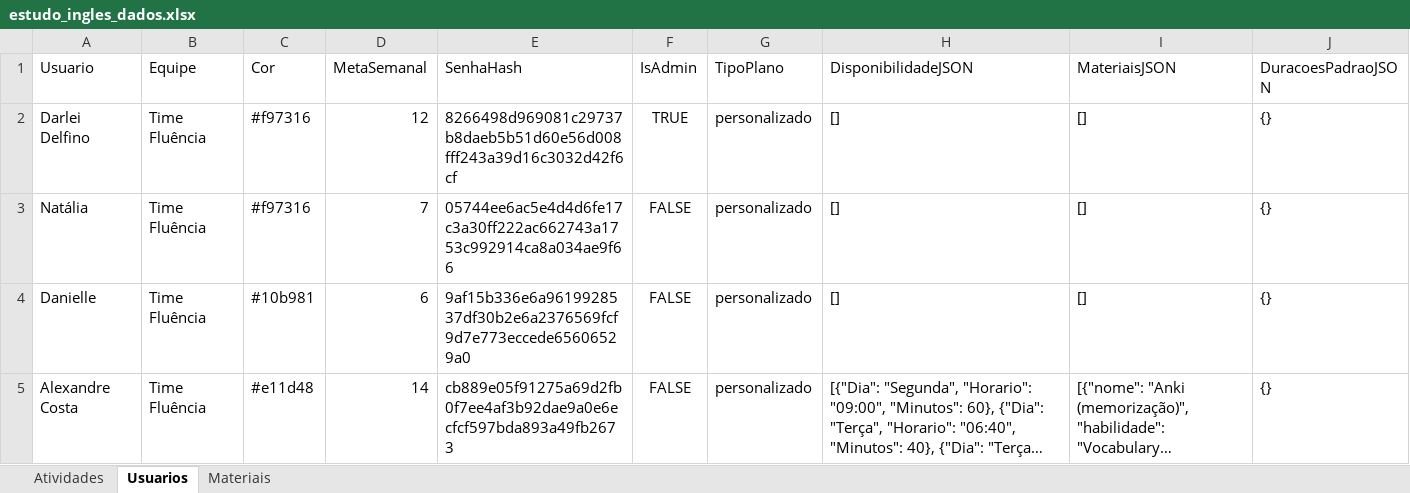
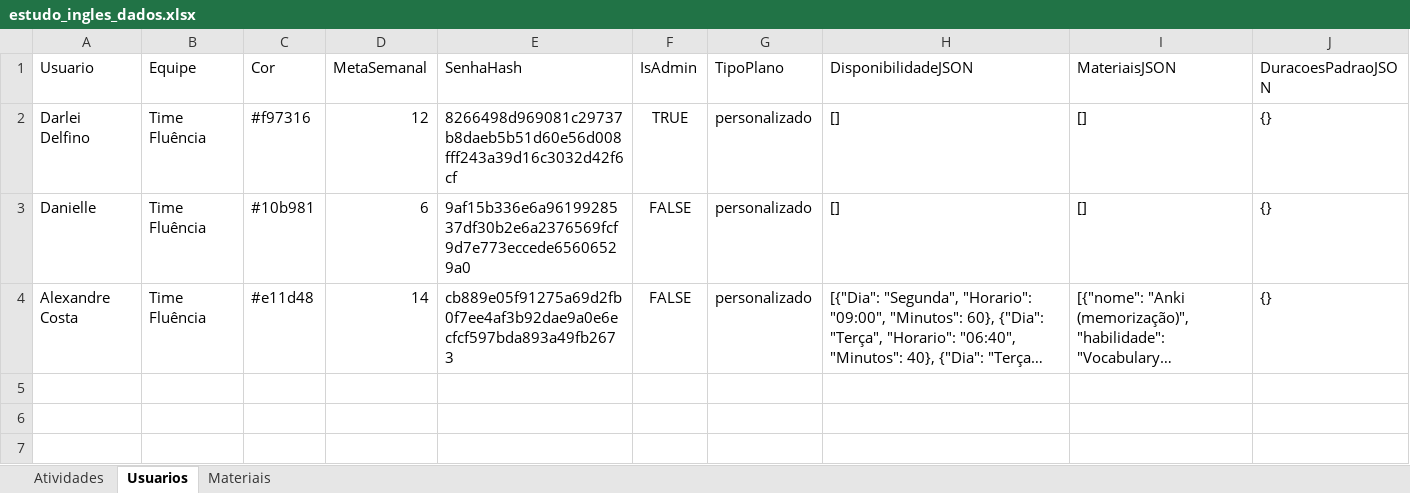
Before and after one commit to Jonh3456/englishdashboarddata, an Excel workbook: data/estudo_ingles_dados.xlsx, sheet Usuarios, drawn as a sheet; long unchanged cells end in …; values as stored, in another font and other column widths than the file's, no borders; the diff names each change by its address in the sheet, - before the commit and + after, or states it on an @@ line.

Commit message:
Remover pessoa: Natália

```diff
--- a/data/estudo_ingles_dados.xlsx (sheet Usuarios)
+++ b/data/estudo_ingles_dados.xlsx (sheet Usuarios)
-row 3: Natália | Time Fluência | #f97316 | 7 | 05744ee6ac5e4d4d6fe17c3a30ff222ac662743a1753c992914ca8a034ae9f66 | FALSE | personalizado | [] | [] | {}
```
Also changed, not shown: sheet Atividades.
